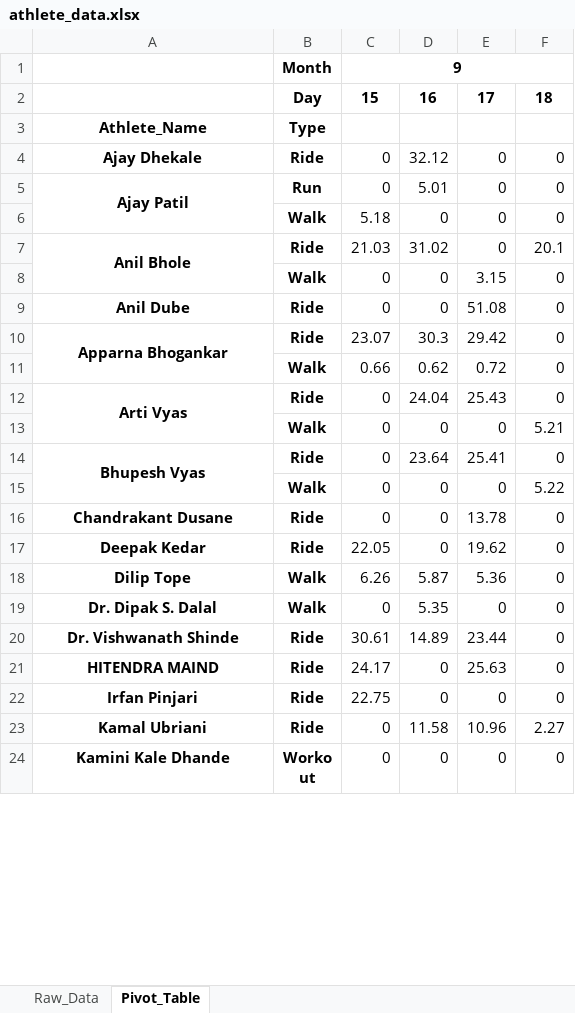
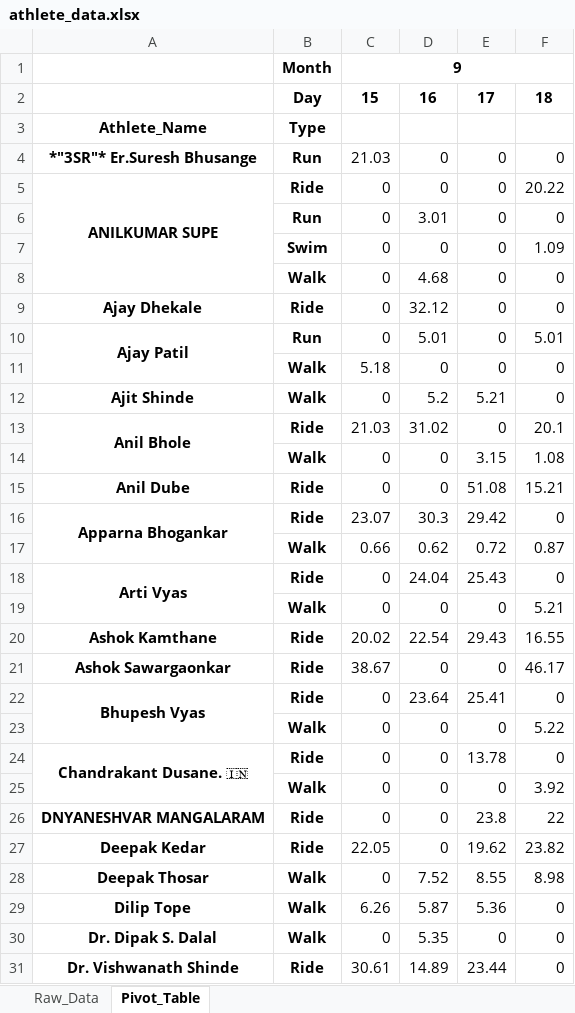
Before and after one commit to manojcpatil/jalgaon-cyclists-club, an Excel workbook: athlete_data.xlsx, sheet Pivot_Table, drawn as a sheet; only a part is shown; the shorter side is filled out with more unchanged rows; values as stored, in another font and other column widths than the file's, no borders; addresses are those after the commit; the diff covers the shown part only; the diff names each change by its address in the sheet, - before the commit and + after, or states it on an @@ line.

```diff
--- a/athlete_data.xlsx (sheet Pivot_Table)
+++ b/athlete_data.xlsx (sheet Pivot_Table)
+row 4: *"3SR"* Er.Suresh Bhusange | Run | 21.03 | 0 | 0 | 0
+row 5: ANILKUMAR SUPE | Ride | 0 | 0 | 0 | 20.22
+row 6:  | Run | 0 | 3.01 | 0 | 0
+row 7:  | Swim | 0 | 0 | 0 | 1.09
+row 8:  | Walk | 0 | 4.68 | 0 | 0
-F10: 0
+F10: 5.01
+row 12: Ajit Shinde | Walk | 0 | 5.2 | 5.21 | 0
-F14: 0
+F14: 1.08
-F15: 0
+F15: 15.21
-F17: 0
+F17: 0.87
+row 20: Ashok Kamthane | Ride | 20.02 | 22.54 | 29.43 | 16.55
+row 21: Ashok Sawargaonkar | Ride | 38.67 | 0 | 0 | 46.17
-A24: Chandrakant Dusane
+A24: Chandrakant Dusane. 🇮🇳
+A24:A25 merged
+row 25:  | Walk | 0 | 0 | 0 | 3.92
+row 26: DNYANESHVAR MANGALARAM | Ride | 0 | 0 | 23.8 | 22
-F27: 0
+F27: 23.82
+row 28: Deepak Thosar | Walk | 0 | 7.52 | 8.55 | 8.98
```
Also changed, not shown: 36 added rows and 16 edited cells elsewhere in this sheet, sheet Raw_Data, 1 other file.
